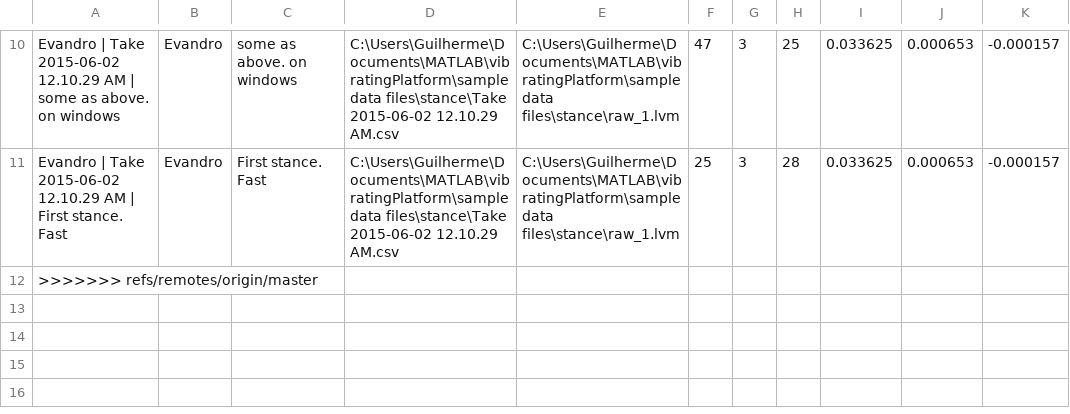
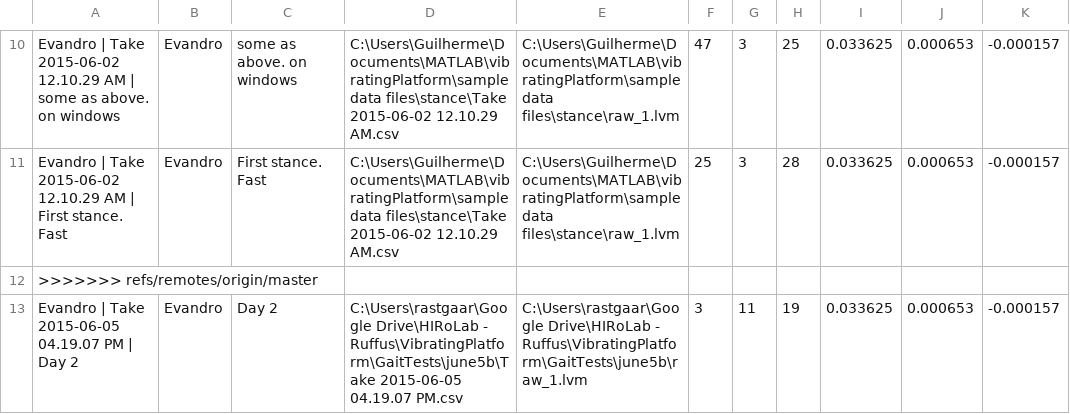
Before and after one commit to garamizo/vibratingPlatform, a CSV file: vibratingPlatformReference.csv, drawn as a sheet; only a part is shown, gaps mark what is left out; the diff names each change by its address in the sheet, - before the commit and + after, or states it on an @@ line.

```diff
--- a/vibratingPlatformReference.csv
+++ b/vibratingPlatformReference.csv
+row 13: Evandro | Take 2015-06-05 04.19.07 PM | Day 2 | Evandro | Day 2 | C:\Users\rastgaar\Google Drive\HIRoLab - Ruffus\VibratingPlatform\GaitTests\june5b\Take 2015-06-05 04.19.07 PM.csv | C:\Users\rastgaar\Google Drive\HIRoLab - Ruffus\VibratingPlatform\GaitTests\june5b\raw_1.lvm | 3 | 11 | 19 | 0.033625 | 0.000653 | -0.000157
```
Also changed, not shown: 2 other files.
